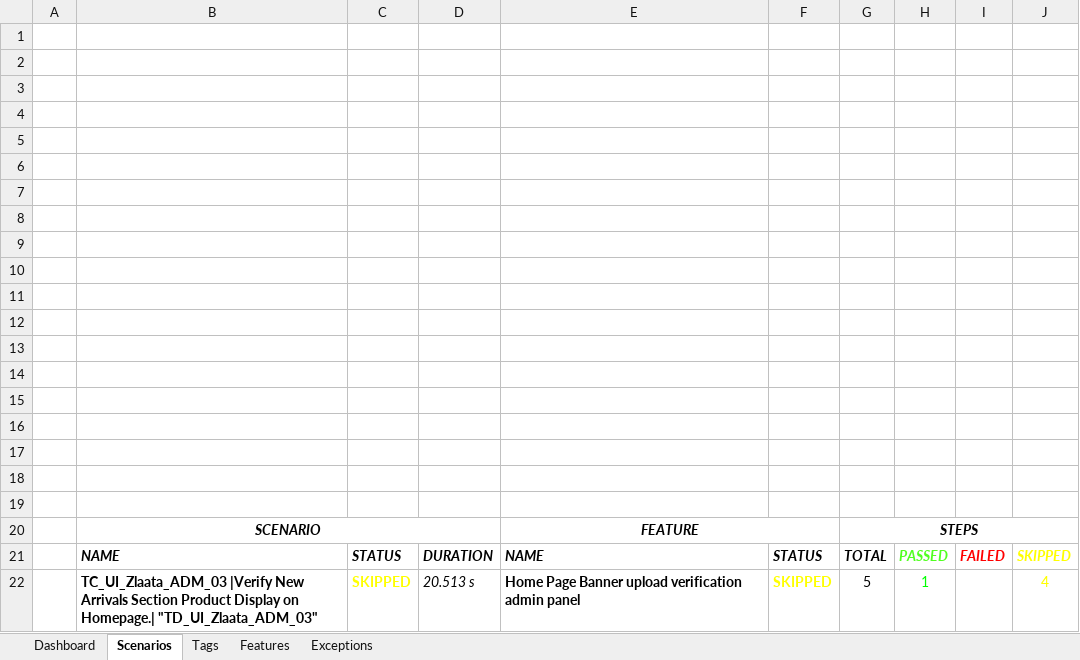
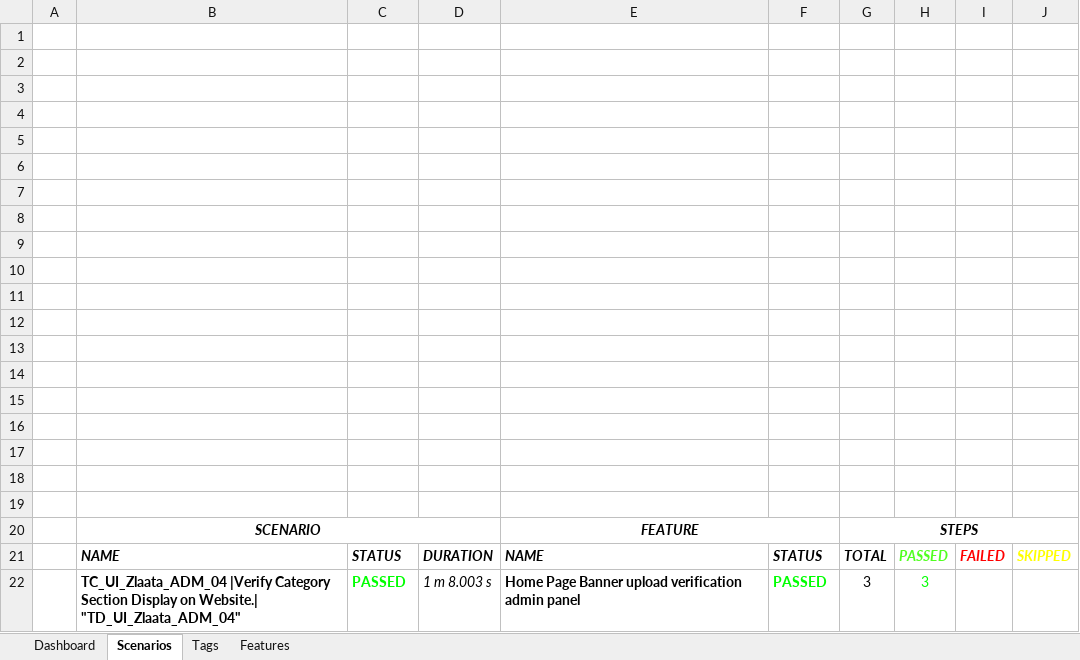
Before and after one commit to ZlaataAutomation/Zlaata, an Excel workbook: reports/Extent-Report/Zlaata-QAResults.xlsx, sheet Scenarios, drawn as a sheet; values as stored, in another font and other column widths than the file's, no borders; charts and pictures not drawn; removed rows and columns are numbered as before the commit, all else as after; the diff names each change by its address in the sheet, - before the commit and + after, or states it on an @@ line.

```diff
--- a/reports/Extent-Report/Zlaata-QAResults.xlsx (sheet Scenarios)
+++ b/reports/Extent-Report/Zlaata-QAResults.xlsx (sheet Scenarios)
-sheet tab: Exceptions
-row 22:  | TC_UI_Zlaata_ADM_03 |Verify New Arrivals Section Product Display on Homepage.| "TD_UI_Zlaata_ADM_03" | SKIPPED | 20.513 s | Home Page Banner upload verification admin panel | SKIPPED | 5 | 1 |  | 4
+row 22:  | TC_UI_Zlaata_ADM_04 |Verify Category Section Display on Website.| "TD_UI_Zlaata_ADM_04" | PASSED | 1 m 8.003 s | Home Page Banner upload verification admin panel | PASSED | 3 | 3
```
Also changed, not shown: sheet Tags, sheet Dashboard, sheet Features, charts or pictures, 34 other files.
